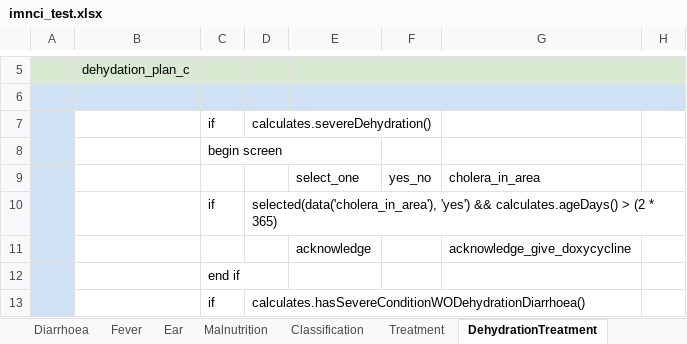
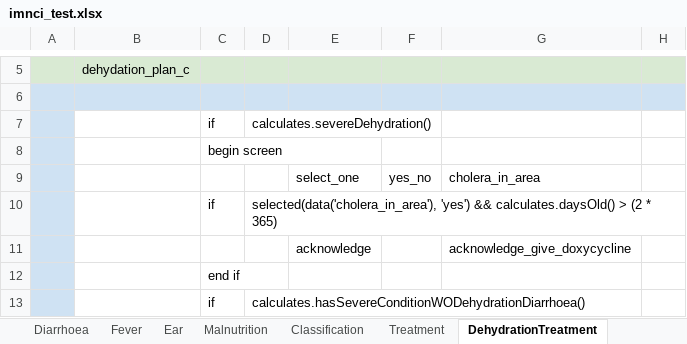
Before and after one commit to magogt/opendatakit.survey-js-clean, an Excel workbook: form-files/tables/imnci/forms/imnci_test/imnci_test.xlsx, sheet DehydrationTreatment, drawn as a sheet; only a part is shown, gaps mark what is left out; values as stored, in another font and other column widths than the file's, no borders; the diff names each change by its address in the sheet, - before the commit and + after, or states it on an @@ line.

Commit message:
Regenerate all formDef.json files, fix imnci_test.xlsx to use daysOld instead of ageDays, remove promptLink functionality from exampleForm.xlsx

```diff
--- a/form-files/tables/imnci/forms/imnci_test/imnci_test.xlsx (sheet DehydrationTreatment)
+++ b/form-files/tables/imnci/forms/imnci_test/imnci_test.xlsx (sheet DehydrationTreatment)
-D10: …'yes') && calculates.ageDays() > (2…
+D10: …'yes') && calculates.daysOld() > (2…
```
Also changed, not shown: form-files/tables/exampleForm/forms/exampleForm/exampleForm.xlsx, 12 other files.
